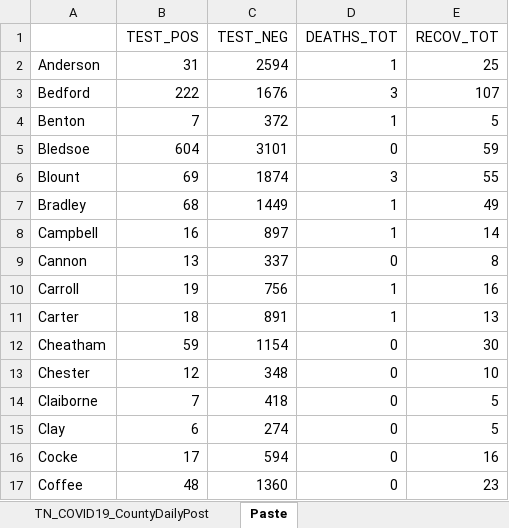
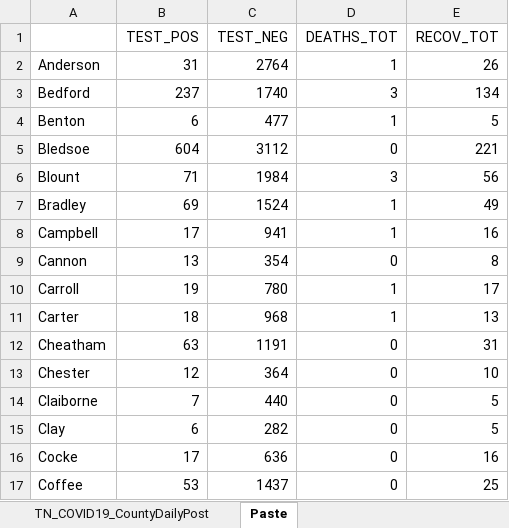
Before and after one commit to mfcarrasco/COVID-TN-Counties, an Excel workbook: TN_COVID19_CountyDaily.xlsx, sheet Paste, drawn as a sheet; only a part is shown; values as stored, in another font and other column widths than the file's, no borders; the diff covers the shown part only; the diff names each change by its address in the sheet, - before the commit and + after, or states it on an @@ line.

```diff
--- a/TN_COVID19_CountyDaily.xlsx (sheet Paste)
+++ b/TN_COVID19_CountyDaily.xlsx (sheet Paste)
-C2 (TEST_NEG): 2594
+C2 (TEST_NEG): 2764
-E2 (RECOV_TOT): 25
+E2 (RECOV_TOT): 26
-B3 (TEST_POS): 222
+B3 (TEST_POS): 237
-C3 (TEST_NEG): 1676
+C3 (TEST_NEG): 1740
-E3 (RECOV_TOT): 107
+E3 (RECOV_TOT): 134
-B4 (TEST_POS): 7
+B4 (TEST_POS): 6
-C4 (TEST_NEG): 372
+C4 (TEST_NEG): 477
-C5 (TEST_NEG): 3101
+C5 (TEST_NEG): 3112
-E5 (RECOV_TOT): 59
+E5 (RECOV_TOT): 221
-B6 (TEST_POS): 69
+B6 (TEST_POS): 71
-C6 (TEST_NEG): 1874
+C6 (TEST_NEG): 1984
-E6 (RECOV_TOT): 55
+E6 (RECOV_TOT): 56
-B7 (TEST_POS): 68
+B7 (TEST_POS): 69
-C7 (TEST_NEG): 1449
+C7 (TEST_NEG): 1524
-B8 (TEST_POS): 16
+B8 (TEST_POS): 17
-C8 (TEST_NEG): 897
+C8 (TEST_NEG): 941
-E8 (RECOV_TOT): 14
+E8 (RECOV_TOT): 16
-C9 (TEST_NEG): 337
+C9 (TEST_NEG): 354
-C10 (TEST_NEG): 756
+C10 (TEST_NEG): 780
-E10 (RECOV_TOT): 16
+E10 (RECOV_TOT): 17
-C11 (TEST_NEG): 891
+C11 (TEST_NEG): 968
-B12 (TEST_POS): 59
+B12 (TEST_POS): 63
-C12 (TEST_NEG): 1154
+C12 (TEST_NEG): 1191
-E12 (RECOV_TOT): 30
+E12 (RECOV_TOT): 31
-C13 (TEST_NEG): 348
+C13 (TEST_NEG): 364
-C14 (TEST_NEG): 418
+C14 (TEST_NEG): 440
-C15 (TEST_NEG): 274
+C15 (TEST_NEG): 282
-C16 (TEST_NEG): 594
+C16 (TEST_NEG): 636
-B17 (TEST_POS): 48
+B17 (TEST_POS): 53
-C17 (TEST_NEG): 1360
+C17 (TEST_NEG): 1437
-E17 (RECOV_TOT): 23
+E17 (RECOV_TOT): 25
```
Also changed, not shown: 164 edited cells elsewhere in this sheet, sheet TN_COVID19_CountyDailyPost, TN_Age.xlsx, TN_Demographics.xlsx, 1 other file.
